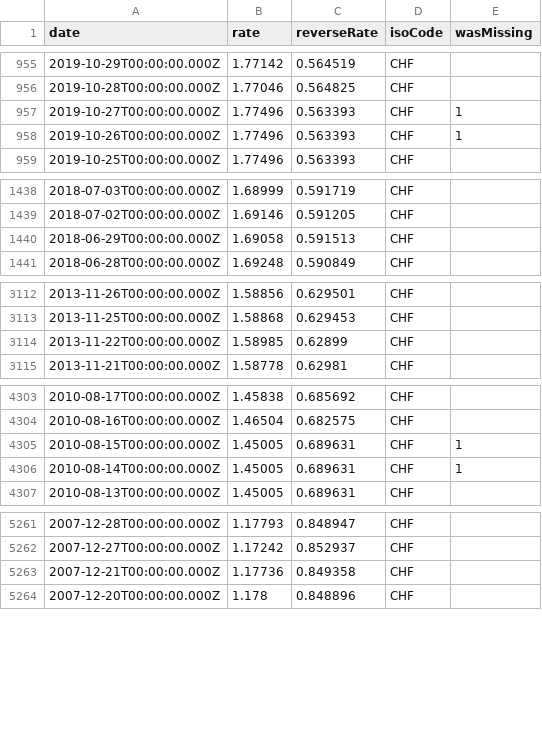
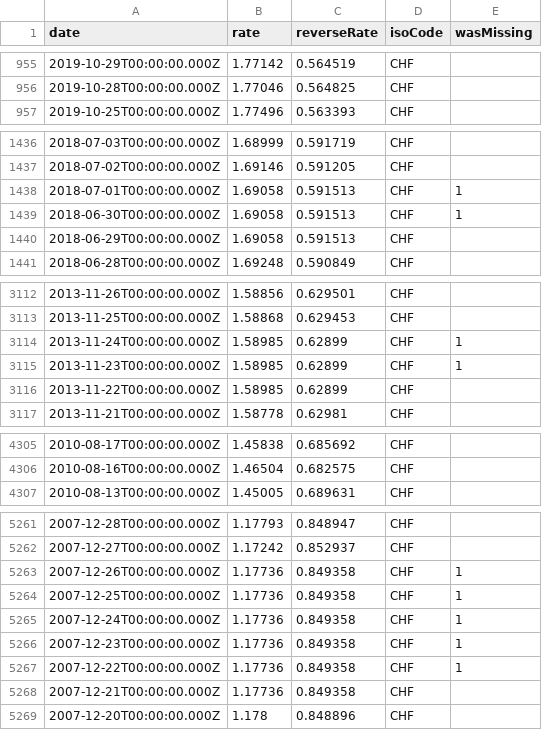
Before and after one commit to GeorgeSG/bnb-currency-exchange-rates, a CSV file: data/CHF.csv, drawn as a sheet; only a part is shown, gaps mark what is left out; removed rows and columns are numbered as before the commit, all else as after; the diff covers the shown part only; the diff names each change by its address in the sheet, - before the commit and + after, or states it on an @@ line.

```diff
--- a/data/CHF.csv
+++ b/data/CHF.csv
-row 957: 2019-10-27T00:00:00.000Z | 1.77496 | 0.563393 | CHF | 1
-row 958: 2019-10-26T00:00:00.000Z | 1.77496 | 0.563393 | CHF | 1
+row 1438: 2018-07-01T00:00:00.000Z | 1.69058 | 0.591513 | CHF | 1
+row 1439: 2018-06-30T00:00:00.000Z | 1.69058 | 0.591513 | CHF | 1
+row 3114: 2013-11-24T00:00:00.000Z | 1.58985 | 0.62899 | CHF | 1
+row 3115: 2013-11-23T00:00:00.000Z | 1.58985 | 0.62899 | CHF | 1
-row 4305: 2010-08-15T00:00:00.000Z | 1.45005 | 0.689631 | CHF | 1
-row 4306: 2010-08-14T00:00:00.000Z | 1.45005 | 0.689631 | CHF | 1
+row 5263: 2007-12-26T00:00:00.000Z | 1.17736 | 0.849358 | CHF | 1
+row 5264: 2007-12-25T00:00:00.000Z | 1.17736 | 0.849358 | CHF | 1
+row 5265: 2007-12-24T00:00:00.000Z | 1.17736 | 0.849358 | CHF | 1
+row 5266: 2007-12-23T00:00:00.000Z | 1.17736 | 0.849358 | CHF | 1
+row 5267: 2007-12-22T00:00:00.000Z | 1.17736 | 0.849358 | CHF | 1
```
Also changed, not shown: 4 added rows and 4 removed rows elsewhere in this file, data/AUD.csv, data/CYP.csv, 40 other files.
